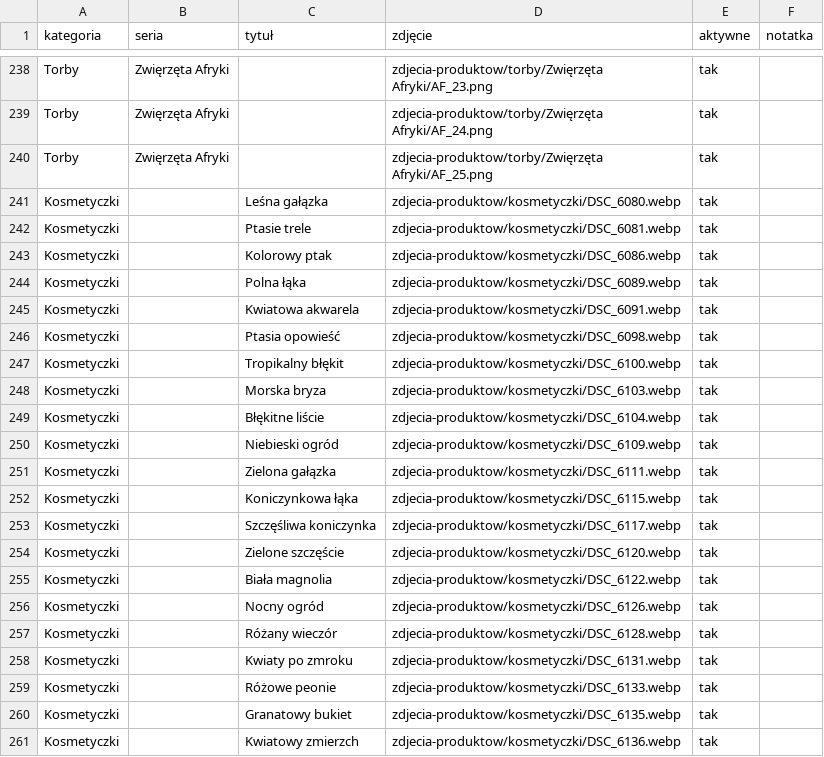
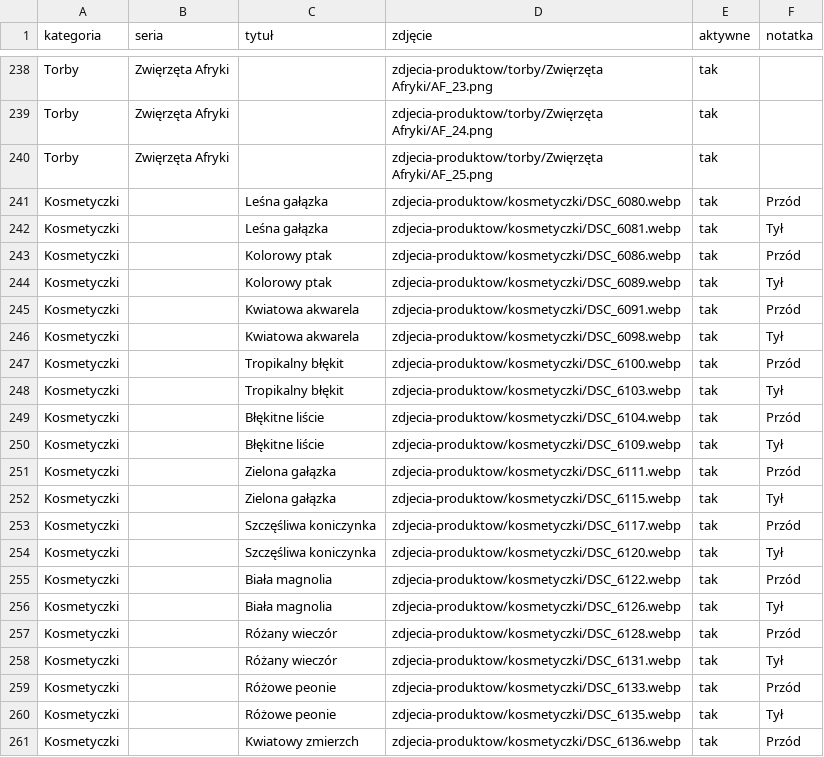
Before and after one commit to ekonomia2019sanok-commits/Pani-Frotka, a CSV file: produkty.csv, drawn as a sheet; only a part is shown, gaps mark what is left out; the diff covers the shown part only.

```diff
--- a/produkty.csv
+++ b/produkty.csv
@@ -240,22 +240,22 @@ Torby,Zwięrzęta Afryki,,zdjecia-produktow/torby/Zwięrzęta Afryki/AF_24.png,t
 Torby,Zwięrzęta Afryki,,zdjecia-produktow/torby/Zwięrzęta Afryki/AF_25.png,tak,
-Kosmetyczki,,Leśna gałązka,zdjecia-produktow/kosmetyczki/DSC_6080.webp,tak,
-Kosmetyczki,,Ptasie trele,zdjecia-produktow/kosmetyczki/DSC_6081.webp,tak,
-Kosmetyczki,,Kolorowy ptak,zdjecia-produktow/kosmetyczki/DSC_6086.webp,tak,
-Kosmetyczki,,Polna łąka,zdjecia-produktow/kosmetyczki/DSC_6089.webp,tak,
-Kosmetyczki,,Kwiatowa akwarela,zdjecia-produktow/kosmetyczki/DSC_6091.webp,tak,
-Kosmetyczki,,Ptasia opowieść,zdjecia-produktow/kosmetyczki/DSC_6098.webp,tak,
-Kosmetyczki,,Tropikalny błękit,zdjecia-produktow/kosmetyczki/DSC_6100.webp,tak,
-Kosmetyczki,,Morska bryza,zdjecia-produktow/kosmetyczki/DSC_6103.webp,tak,
-Kosmetyczki,,Błękitne liście,zdjecia-produktow/kosmetyczki/DSC_6104.webp,tak,
-Kosmetyczki,,Niebieski ogród,zdjecia-produktow/kosmetyczki/DSC_6109.webp,tak,
-Kosmetyczki,,Zielona gałązka,zdjecia-produktow/kosmetyczki/DSC_6111.webp,tak,
-Kosmetyczki,,Koniczynkowa łąka,zdjecia-produktow/kosmetyczki/DSC_6115.webp,tak,
-Kosmetyczki,,Szczęśliwa koniczynka,zdjecia-produktow/kosmetyczki/DSC_6117.webp,tak,
-Kosmetyczki,,Zielone szczęście,zdjecia-produktow/kosmetyczki/DSC_6120.webp,tak,
-Kosmetyczki,,Biała magnolia,zdjecia-produktow/kosmetyczki/DSC_6122.webp,tak,
-Kosmetyczki,,Nocny ogród,zdjecia-produktow/kosmetyczki/DSC_6126.webp,tak,
-Kosmetyczki,,Różany wieczór,zdjecia-produktow/kosmetyczki/DSC_6128.webp,tak,
-Kosmetyczki,,Kwiaty po zmroku,zdjecia-produktow/kosmetyczki/DSC_6131.webp,tak,
-Kosmetyczki,,Różowe peonie,zdjecia-produktow/kosmetyczki/DSC_6133.webp,tak,
-Kosmetyczki,,Granatowy bukiet,zdjecia-produktow/kosmetyczki/DSC_6135.webp,tak,
-Kosmetyczki,,Kwiatowy zmierzch,zdjecia-produktow/kosmetyczki/DSC_6136.webp,tak,
+Kosmetyczki,,Leśna gałązka,zdjecia-produktow/kosmetyczki/DSC_6080.webp,tak,Przód
+Kosmetyczki,,Leśna gałązka,zdjecia-produktow/kosmetyczki/DSC_6081.webp,tak,Tył
+Kosmetyczki,,Kolorowy ptak,zdjecia-produktow/kosmetyczki/DSC_6086.webp,tak,Przód
+Kosmetyczki,,Kolorowy ptak,zdjecia-produktow/kosmetyczki/DSC_6089.webp,tak,Tył
+Kosmetyczki,,Kwiatowa akwarela,zdjecia-produktow/kosmetyczki/DSC_6091.webp,tak,Przód
+Kosmetyczki,,Kwiatowa akwarela,zdjecia-produktow/kosmetyczki/DSC_6098.webp,tak,Tył
+Kosmetyczki,,Tropikalny błękit,zdjecia-produktow/kosmetyczki/DSC_6100.webp,tak,Przód
+Kosmetyczki,,Tropikalny błękit,zdjecia-produktow/kosmetyczki/DSC_6103.webp,tak,Tył
+Kosmetyczki,,Błękitne liście,zdjecia-produktow/kosmetyczki/DSC_6104.webp,tak,Przód
+Kosmetyczki,,Błękitne liście,zdjecia-produktow/kosmetyczki/DSC_6109.webp,tak,Tył
+Kosmetyczki,,Zielona gałązka,zdjecia-produktow/kosmetyczki/DSC_6111.webp,tak,Przód
+Kosmetyczki,,Zielona gałązka,zdjecia-produktow/kosmetyczki/DSC_6115.webp,tak,Tył
+Kosmetyczki,,Szczęśliwa koniczynka,zdjecia-produktow/kosmetyczki/DSC_6117.webp,tak,Przód
+Kosmetyczki,,Szczęśliwa koniczynka,zdjecia-produktow/kosmetyczki/DSC_6120.webp,tak,Tył
+Kosmetyczki,,Biała magnolia,zdjecia-produktow/kosmetyczki/DSC_6122.webp,tak,Przód
+Kosmetyczki,,Biała magnolia,zdjecia-produktow/kosmetyczki/DSC_6126.webp,tak,Tył
+Kosmetyczki,,Różany wieczór,zdjecia-produktow/kosmetyczki/DSC_6128.webp,tak,Przód
+Kosmetyczki,,Różany wieczór,zdjecia-produktow/kosmetyczki/DSC_6131.webp,tak,Tył
+Kosmetyczki,,Różowe peonie,zdjecia-produktow/kosmetyczki/DSC_6133.webp,tak,Przód
+Kosmetyczki,,Różowe peonie,zdjecia-produktow/kosmetyczki/DSC_6135.webp,tak,Tył
+Kosmetyczki,,Kwiatowy zmierzch,zdjecia-produktow/kosmetyczki/DSC_6136.webp,tak,Przód
```
Also changed, not shown: 46 edited cells elsewhere in this file, 18 other files.
